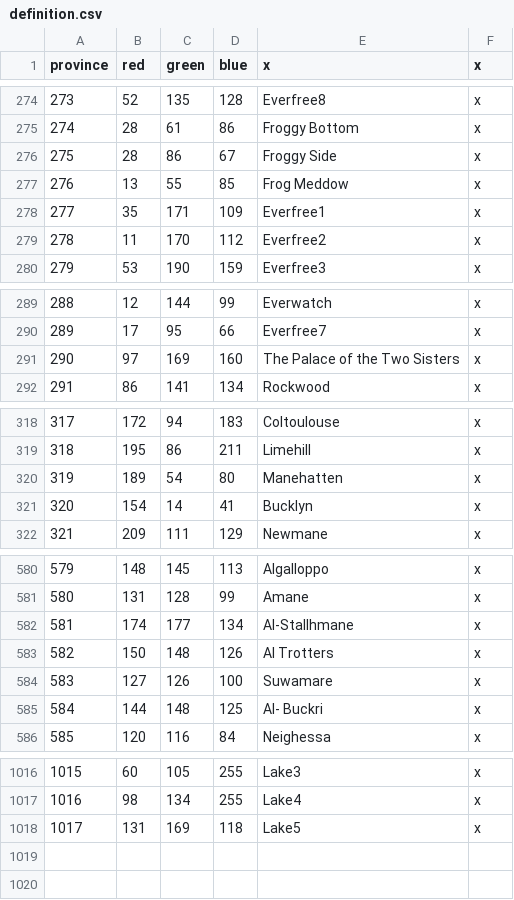
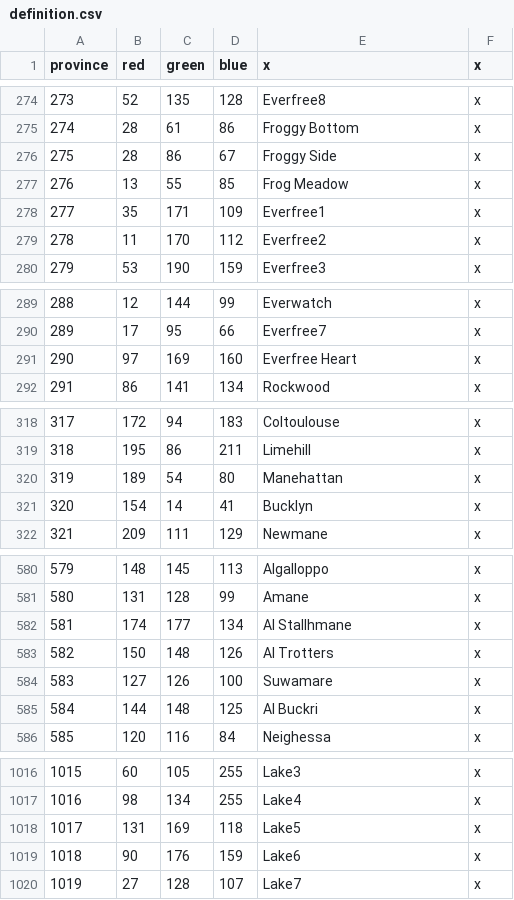
Before and after one commit to mrguymiah/my-little-crusader-pony, a CSV file: MLP_test/map/definition.csv, drawn as a sheet; only a part is shown, gaps mark what is left out; the diff covers the shown part only.

```diff
--- a/MLP_test/map/definition.csv
+++ b/MLP_test/map/definition.csv
@@ -276,3 +276,3 @@ province;red;green;blue;x;x
 275;28;86;67;Froggy Side;x
-276;13;55;85;Frog Meddow;x
+276;13;55;85;Frog Meadow;x
 277;35;171;109;Everfree1;x
@@ -290,3 +290,3 @@ province;red;green;blue;x;x
 289;17;95;66;Everfree7;x
-290;97;169;160;The Palace of the Two Sisters;x
+290;97;169;160;Everfree Heart;x
 291;86;141;134;Rockwood;x
@@ -319,3 +319,3 @@ province;red;green;blue;x;x
 318;195;86;211;Limehill;x
-319;189;54;80;Manehatten;x
+319;189;54;80;Manehattan;x
 320;154;14;41;Bucklyn;x
@@ -581,6 +581,6 @@ province;red;green;blue;x;x
 580;131;128;99;Amane;x
-581;174;177;134;Al-Stallhmane;x
+581;174;177;134;Al Stallhmane;x
 582;150;148;126;Al Trotters;x
 583;127;126;100;Suwamare;x
-584;144;148;125;Al- Buckri;x
+584;144;148;125;Al Buckri;x
 585;120;116;84;Neighessa;x
@@ -1018 +1018,3 @@ province;red;green;blue;x;x
 1017;131;169;118;Lake5;x
+1018;90;176;159;Lake6;x
+1019;27;128;107;Lake7;x
```
Also changed, not shown: 2 edited cells elsewhere in this file, 4 other files.
